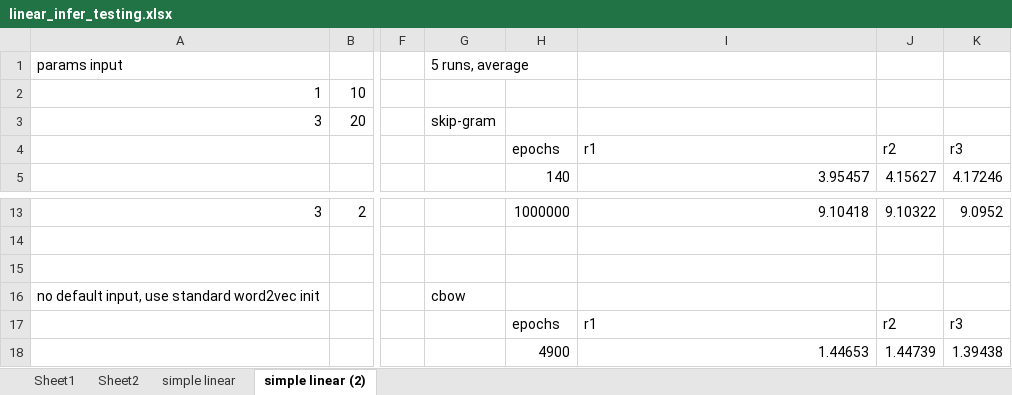
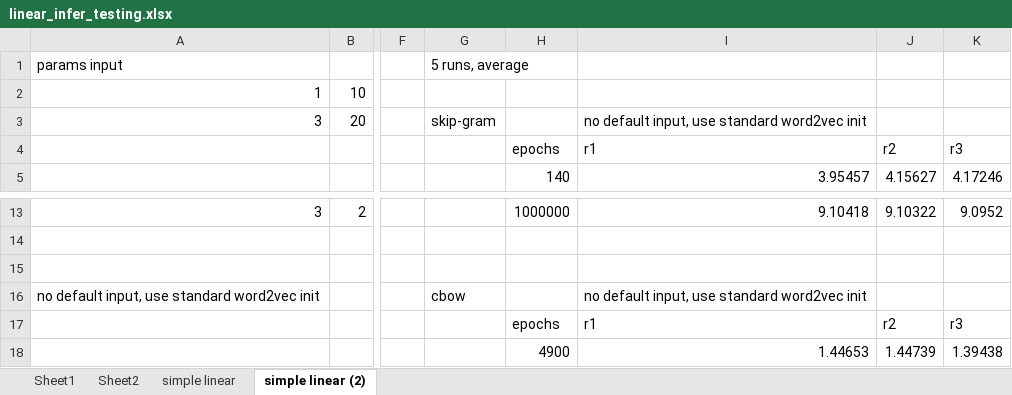
Before and after one commit to rkrohn/node2vec_param_infer, an Excel workbook: spreadsheets/linear_infer_testing.xlsx, sheet simple linear (2), drawn as a sheet; only a part is shown, gaps mark what is left out; values as stored, in another font and other column widths than the file's, no borders; the diff covers the shown part only; the diff names each change by its address in the sheet, - before the commit and + after, or states it on an @@ line.

```diff
--- a/spreadsheets/linear_infer_testing.xlsx (sheet simple linear (2))
+++ b/spreadsheets/linear_infer_testing.xlsx (sheet simple linear (2))
-I3: (empty)
+I3: no default input, use standard word2vec init
-I16: (empty)
+I16: no default input, use standard word2vec init
```
Also changed, not shown: 36 added rows and 8 edited cells elsewhere in this sheet.
